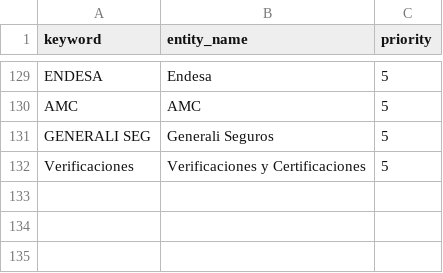
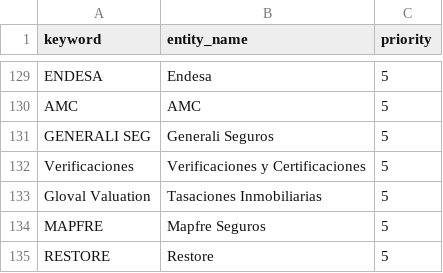
Before and after one commit to pprodman/DWHFinancial, a CSV file: dbt_project/seeds/map_entities.csv, drawn as a sheet; only a part is shown, gaps mark what is left out; the diff names each change by its address in the sheet, - before the commit and + after, or states it on an @@ line.

```diff
--- a/dbt_project/seeds/map_entities.csv
+++ b/dbt_project/seeds/map_entities.csv
+row 133: Gloval Valuation | Tasaciones Inmobiliarias | 5
+row 134: MAPFRE | Mapfre Seguros | 5
+row 135: RESTORE | Restore | 5
```
Also changed, not shown: dbt_project/seeds/map_categories.csv, 3 other files.
